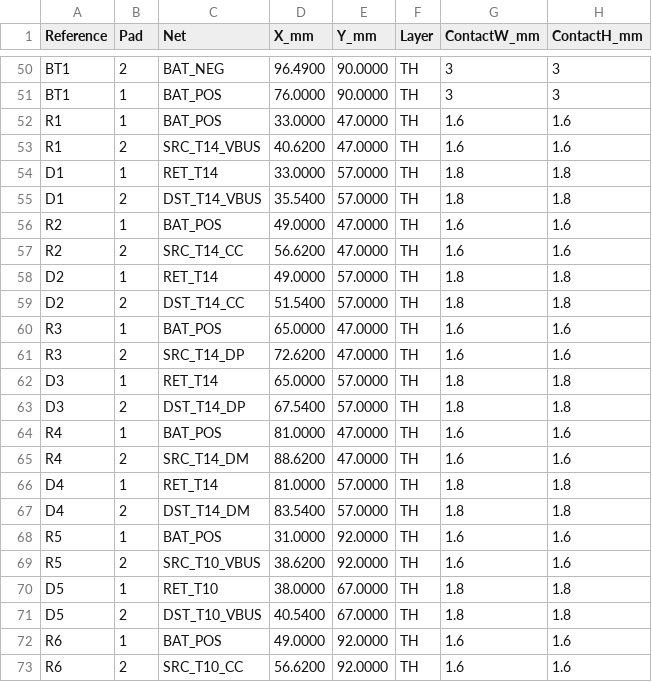
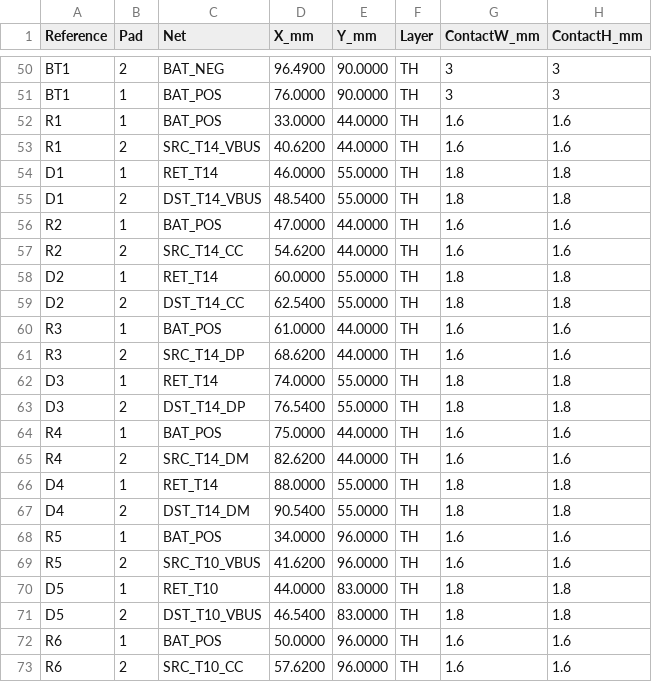
Before and after one commit to T-labDevelopment/USB-C_PCB_EdgeConnecter, a CSV file: verification/USB_C_Loop_Tester/pad_positions.csv, drawn as a sheet; only a part is shown, gaps mark what is left out; the diff covers the shown part only.

Commit message:
docs(testboard): update absolute THT pad-coordinate inventory for relocated components

```diff
--- a/verification/USB_C_Loop_Tester/pad_positions.csv
+++ b/verification/USB_C_Loop_Tester/pad_positions.csv
@@ -51,23 +51,23 @@ BT1,2,BAT_NEG,96.4900,90.0000,TH,3,3
 BT1,1,BAT_POS,76.0000,90.0000,TH,3,3
-R1,1,BAT_POS,33.0000,47.0000,TH,1.6,1.6
-R1,2,SRC_T14_VBUS,40.6200,47.0000,TH,1.6,1.6
-D1,1,RET_T14,33.0000,57.0000,TH,1.8,1.8
-D1,2,DST_T14_VBUS,35.5400,57.0000,TH,1.8,1.8
-R2,1,BAT_POS,49.0000,47.0000,TH,1.6,1.6
-R2,2,SRC_T14_CC,56.6200,47.0000,TH,1.6,1.6
-D2,1,RET_T14,49.0000,57.0000,TH,1.8,1.8
-D2,2,DST_T14_CC,51.5400,57.0000,TH,1.8,1.8
-R3,1,BAT_POS,65.0000,47.0000,TH,1.6,1.6
-R3,2,SRC_T14_DP,72.6200,47.0000,TH,1.6,1.6
-D3,1,RET_T14,65.0000,57.0000,TH,1.8,1.8
-D3,2,DST_T14_DP,67.5400,57.0000,TH,1.8,1.8
-R4,1,BAT_POS,81.0000,47.0000,TH,1.6,1.6
-R4,2,SRC_T14_DM,88.6200,47.0000,TH,1.6,1.6
-D4,1,RET_T14,81.0000,57.0000,TH,1.8,1.8
-D4,2,DST_T14_DM,83.5400,57.0000,TH,1.8,1.8
-R5,1,BAT_POS,31.0000,92.0000,TH,1.6,1.6
-R5,2,SRC_T10_VBUS,38.6200,92.0000,TH,1.6,1.6
-D5,1,RET_T10,38.0000,67.0000,TH,1.8,1.8
-D5,2,DST_T10_VBUS,40.5400,67.0000,TH,1.8,1.8
-R6,1,BAT_POS,49.0000,92.0000,TH,1.6,1.6
-R6,2,SRC_T10_CC,56.6200,92.0000,TH,1.6,1.6
+R1,1,BAT_POS,33.0000,44.0000,TH,1.6,1.6
+R1,2,SRC_T14_VBUS,40.6200,44.0000,TH,1.6,1.6
+D1,1,RET_T14,46.0000,55.0000,TH,1.8,1.8
+D1,2,DST_T14_VBUS,48.5400,55.0000,TH,1.8,1.8
+R2,1,BAT_POS,47.0000,44.0000,TH,1.6,1.6
+R2,2,SRC_T14_CC,54.6200,44.0000,TH,1.6,1.6
+D2,1,RET_T14,60.0000,55.0000,TH,1.8,1.8
+D2,2,DST_T14_CC,62.5400,55.0000,TH,1.8,1.8
+R3,1,BAT_POS,61.0000,44.0000,TH,1.6,1.6
+R3,2,SRC_T14_DP,68.6200,44.0000,TH,1.6,1.6
+D3,1,RET_T14,74.0000,55.0000,TH,1.8,1.8
+D3,2,DST_T14_DP,76.5400,55.0000,TH,1.8,1.8
+R4,1,BAT_POS,75.0000,44.0000,TH,1.6,1.6
+R4,2,SRC_T14_DM,82.6200,44.0000,TH,1.6,1.6
+D4,1,RET_T14,88.0000,55.0000,TH,1.8,1.8
+D4,2,DST_T14_DM,90.5400,55.0000,TH,1.8,1.8
+R5,1,BAT_POS,34.0000,96.0000,TH,1.6,1.6
+R5,2,SRC_T10_VBUS,41.6200,96.0000,TH,1.6,1.6
+D5,1,RET_T10,44.0000,83.0000,TH,1.8,1.8
+D5,2,DST_T10_VBUS,46.5400,83.0000,TH,1.8,1.8
+R6,1,BAT_POS,50.0000,96.0000,TH,1.6,1.6
+R6,2,SRC_T10_CC,57.6200,96.0000,TH,1.6,1.6
```
Also changed, not shown: 4 edited cells elsewhere in this file.
